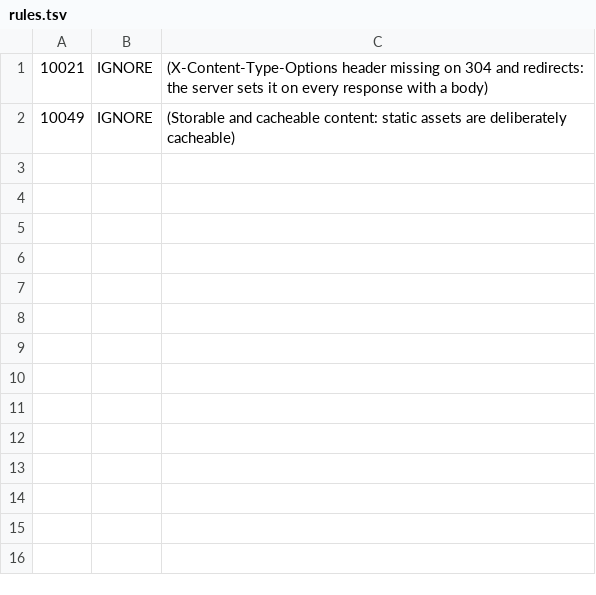
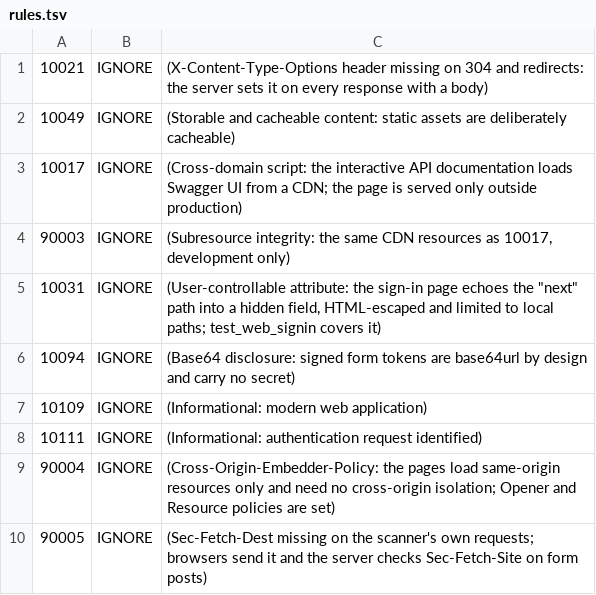
Before and after one commit to marwiss/Kontroll, a TSV file: .zap/rules.tsv, drawn as a sheet; the diff names each change by its address in the sheet, - before the commit and + after, or states it on an @@ line.

```diff
--- a/.zap/rules.tsv
+++ b/.zap/rules.tsv
+row 3: 10017 | IGNORE | (Cross-domain script: the interactive API documentation loads Swagger UI from a CDN; the page is served only outside production)
+row 4: 90003 | IGNORE | (Subresource integrity: the same CDN resources as 10017, development only)
+row 5: 10031 | IGNORE | (User-controllable attribute: the sign-in page echoes the "next" path into a hidden field, HTML-escaped and limited to local paths; test_web_signin covers it)
+row 6: 10094 | IGNORE | (Base64 disclosure: signed form tokens are base64url by design and carry no secret)
+row 7: 10109 | IGNORE | (Informational: modern web application)
+row 8: 10111 | IGNORE | (Informational: authentication request identified)
+row 9: 90004 | IGNORE | (Cross-Origin-Embedder-Policy: the pages load same-origin resources only and need no cross-origin isolation; Opener and Resource policies are set)
+row 10: 90005 | IGNORE | (Sec-Fetch-Dest missing on the scanner's own requests; browsers send it and the server checks Sec-Fetch-Site on form posts)
```
Also changed, not shown: 10 other files.
